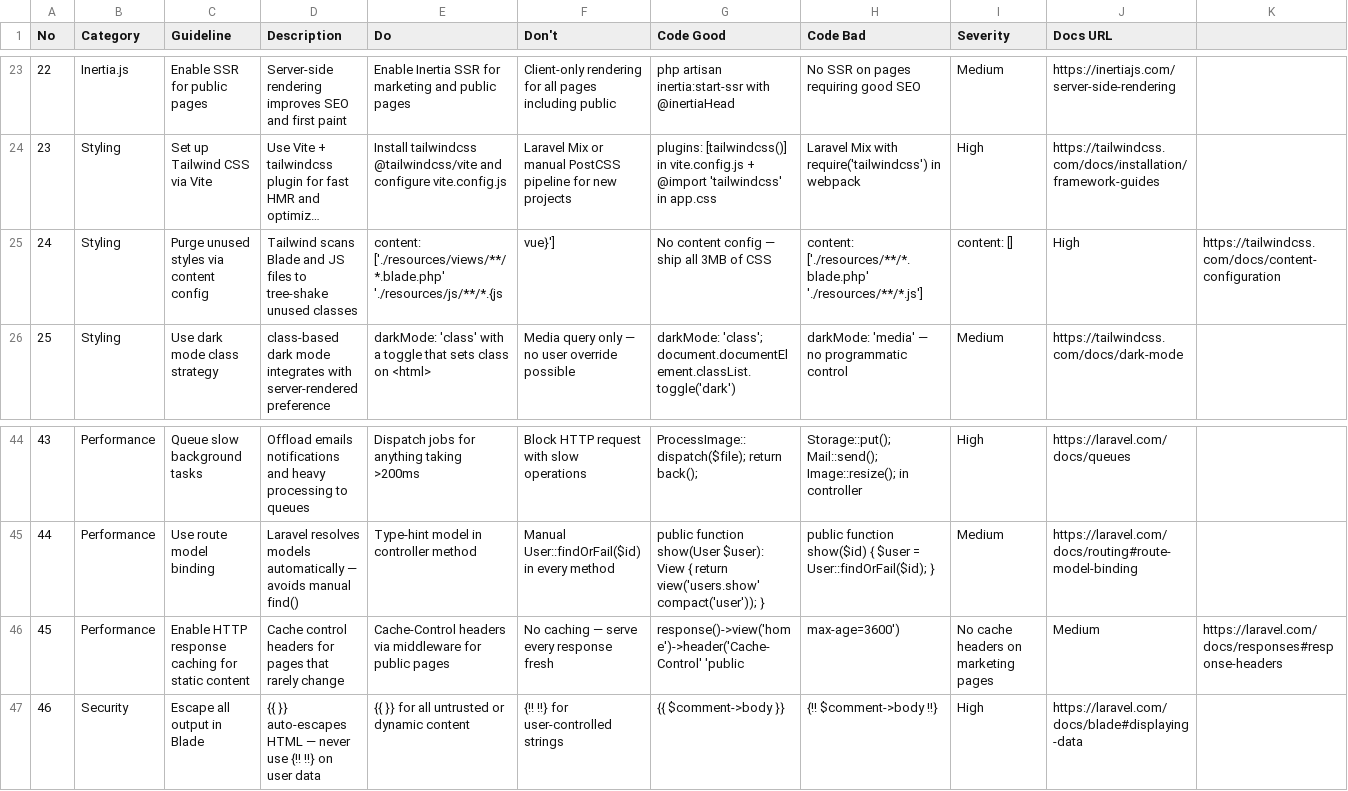
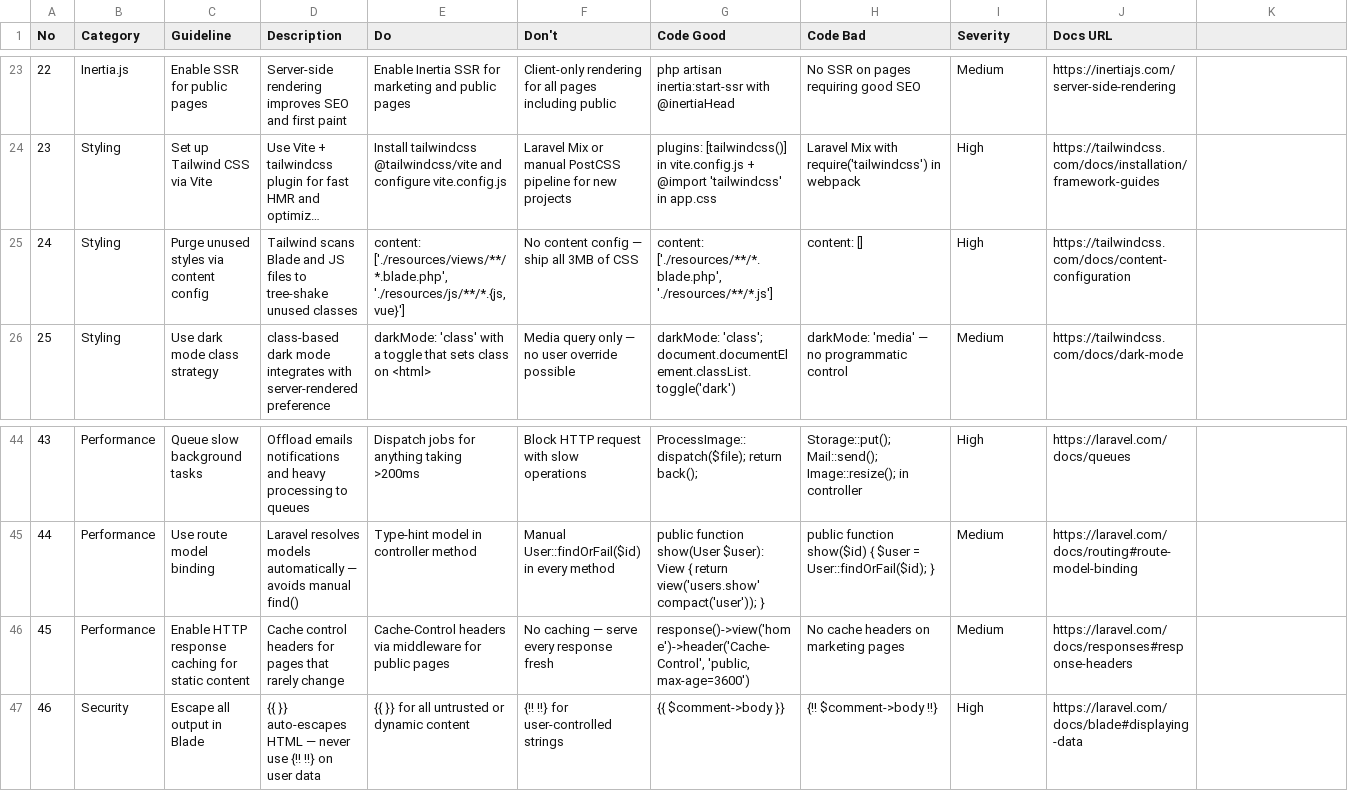
Before and after one commit to jk4905/agent-skills, a CSV file: ui-ux-pro-max/data/stacks/laravel.csv, drawn as a sheet; only a part is shown, gaps mark what is left out; long unchanged cells end in …; the diff names each change by its address in the sheet, - before the commit and + after, or states it on an @@ line.

```diff
--- a/ui-ux-pro-max/data/stacks/laravel.csv
+++ b/ui-ux-pro-max/data/stacks/laravel.csv
-E25 (Do): content: ['./resources/views/**/*.blade.php' './resources/js/**/*.{js
+E25 (Do): content: ['./resources/views/**/*.blade.php', './resources/js/**/*.{js,vue}']
-F25 (Don't): vue}']
+F25 (Don't): No content config — ship all 3MB of CSS
-G25 (Code Good): No content config — ship all 3MB of CSS
+G25 (Code Good): content: ['./resources/**/*.blade.php', './resources/**/*.js']
-H25 (Code Bad): content: ['./resources/**/*.blade.php' './resources/**/*.js']
+H25 (Code Bad): content: []
-I25 (Severity): content: []
+I25 (Severity): High
-J25 (Docs URL): High
+J25 (Docs URL): https://tailwindcss.com/docs/content-configuration
-K25: https://tailwindcss.com/docs/content-configuration
+K25: (empty)
-G46 (Code Good): response()->view('home')->header('Cache-Control' 'public
+G46 (Code Good): response()->view('home')->header('Cache-Control', 'public, max-age=3600')
-H46 (Code Bad): max-age=3600')
+H46 (Code Bad): No cache headers on marketing pages
-I46 (Severity): No cache headers on marketing pages
+I46 (Severity): Medium
-J46 (Docs URL): Medium
+J46 (Docs URL): https://laravel.com/docs/responses#response-headers
-K46: https://laravel.com/docs/responses#response-headers
+K46: (empty)
```
Also changed, not shown: ui-ux-pro-max/data/motion.csv, ui-ux-pro-max/data/stacks/angular.csv, 33 other files.
